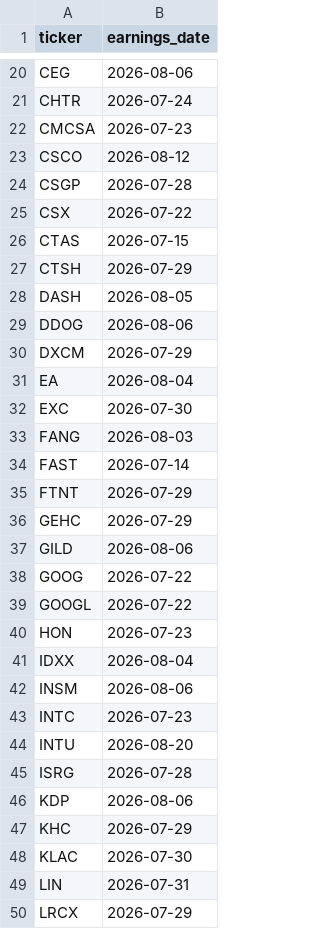
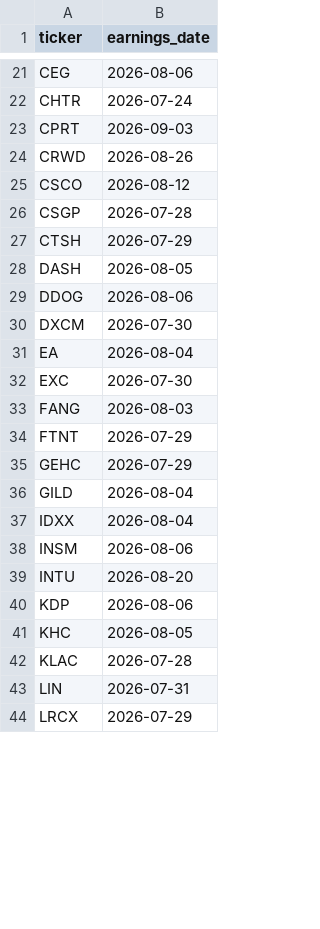
Before and after one commit to YIBOWAY/ai-quant-platform, a CSV file: data/options_universe/earnings_calendar.csv, drawn as a sheet; only a part is shown, gaps mark what is left out; the diff covers the shown part only.

Commit message:
fix(options): harden public data refreshes

```diff
--- a/data/options_universe/earnings_calendar.csv
+++ b/data/options_universe/earnings_calendar.csv
@@ -21,7 +22,6 @@ CEG,2026-08-06
 CHTR,2026-07-24
-CMCSA,2026-07-23
+CPRT,2026-09-03
+CRWD,2026-08-26
 CSCO,2026-08-12
 CSGP,2026-07-28
-CSX,2026-07-22
-CTAS,2026-07-15
 CTSH,2026-07-29
@@ -29,3 +29,3 @@ DASH,2026-08-05
 DDOG,2026-08-06
-DXCM,2026-07-29
+DXCM,2026-07-30
 EA,2026-08-04
@@ -33,17 +33,11 @@ EXC,2026-07-30
 FANG,2026-08-03
-FAST,2026-07-14
 FTNT,2026-07-29
 GEHC,2026-07-29
-GILD,2026-08-06
-GOOG,2026-07-22
-GOOGL,2026-07-22
-HON,2026-07-23
+GILD,2026-08-04
 IDXX,2026-08-04
 INSM,2026-08-06
-INTC,2026-07-23
 INTU,2026-08-20
-ISRG,2026-07-28
 KDP,2026-08-06
-KHC,2026-07-29
-KLAC,2026-07-30
+KHC,2026-08-05
+KLAC,2026-07-28
 LIN,2026-07-31
```
Also changed, not shown: 6 added rows, 7 removed rows and 8 edited cells elsewhere in this file, 2 other files.
